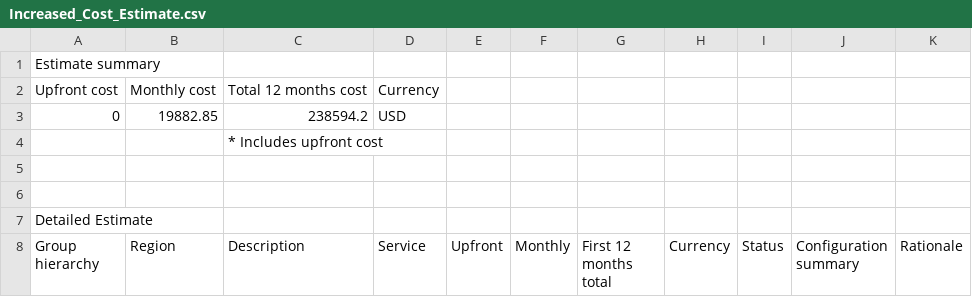
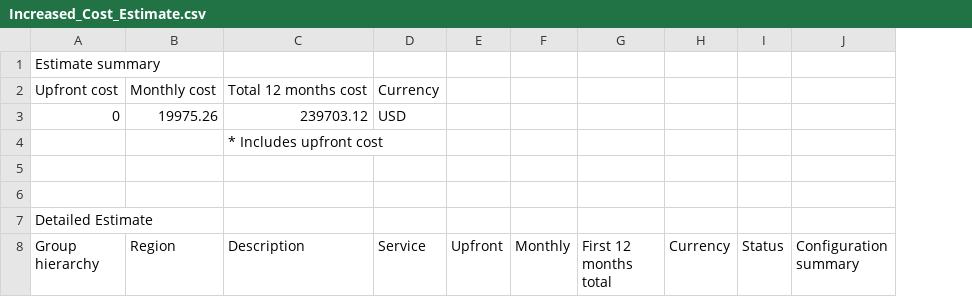
Before and after one commit to nguyenchauthaoquan/cd0345-design-for-performance-and-scalability, a CSV file: documents/Increased_Cost_Estimate.csv, drawn as a sheet; only a part is shown; removed rows and columns are numbered as before the commit, all else as after; the diff covers the shown part only; the diff names each change by its address in the sheet, - before the commit and + after, or states it on an @@ line.

```diff
--- a/documents/Increased_Cost_Estimate.csv
+++ b/documents/Increased_Cost_Estimate.csv
-column K (Rationale), empty
-B3 (Region): 19882.85
+B3 (Region): 19975.26
-C3 (Description): 238594.2
+C3 (Description): 239703.12
```
Also changed, not shown: 19 added rows, 2 removed rows and 21 edited cells elsewhere in this file, documents/Initial_Cost_Estimate.csv, documents/Reduced_Cost_Estimate.csv, 1 other file.
